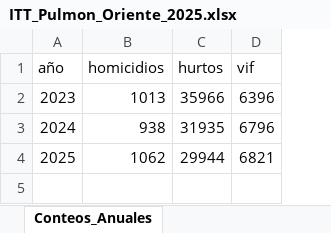
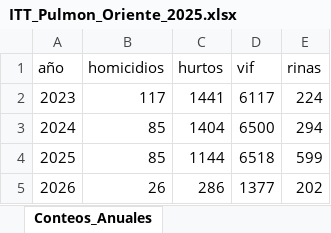
Before and after one commit to Pabandres85/Itt_repos_cali, an Excel workbook: outputs/IMAGENES_POR_ITT/itt_pulmon_oriente/ITT_Pulmon_Oriente_2025.xlsx, sheet Conteos_Anuales, drawn as a sheet; values as stored, in another font and other column widths than the file's, no borders; the diff names each change by its address in the sheet, - before the commit and + after, or states it on an @@ line.

Commit message:
feat: actualizar .py con comparendos/rinas, eliminar parcial 2026, regenerar imagenes

```diff
--- a/outputs/IMAGENES_POR_ITT/itt_pulmon_oriente/ITT_Pulmon_Oriente_2025.xlsx (sheet Conteos_Anuales)
+++ b/outputs/IMAGENES_POR_ITT/itt_pulmon_oriente/ITT_Pulmon_Oriente_2025.xlsx (sheet Conteos_Anuales)
+column E (rinas), rows 2-4: 224 | 294 | 599
-B2 (homicidios): 1013
+B2 (homicidios): 117
-C2 (hurtos): 35966
+C2 (hurtos): 1441
-D2 (vif): 6396
+D2 (vif): 6117
-B3 (homicidios): 938
+B3 (homicidios): 85
-C3 (hurtos): 31935
+C3 (hurtos): 1404
-D3 (vif): 6796
+D3 (vif): 6500
-B4 (homicidios): 1062
+B4 (homicidios): 85
-C4 (hurtos): 29944
+C4 (hurtos): 1144
-D4 (vif): 6821
+D4 (vif): 6518
+row 5: 2026 | 26 | 286 | 1377 | 202
```
Also changed, not shown: sheet Series_Trimestrales, sheet ITT_Anual, outputs/IMAGENES_POR_ITT/itt_pulmon_oriente/ITT_Pulmon_Oriente_Seguridad_T1_2026.xlsx, 11 other files.
